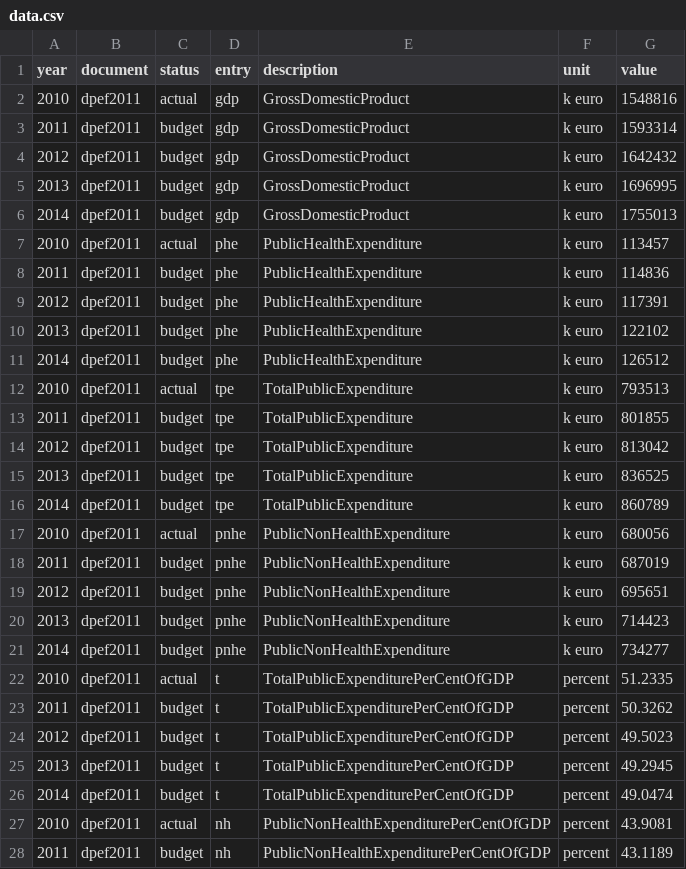
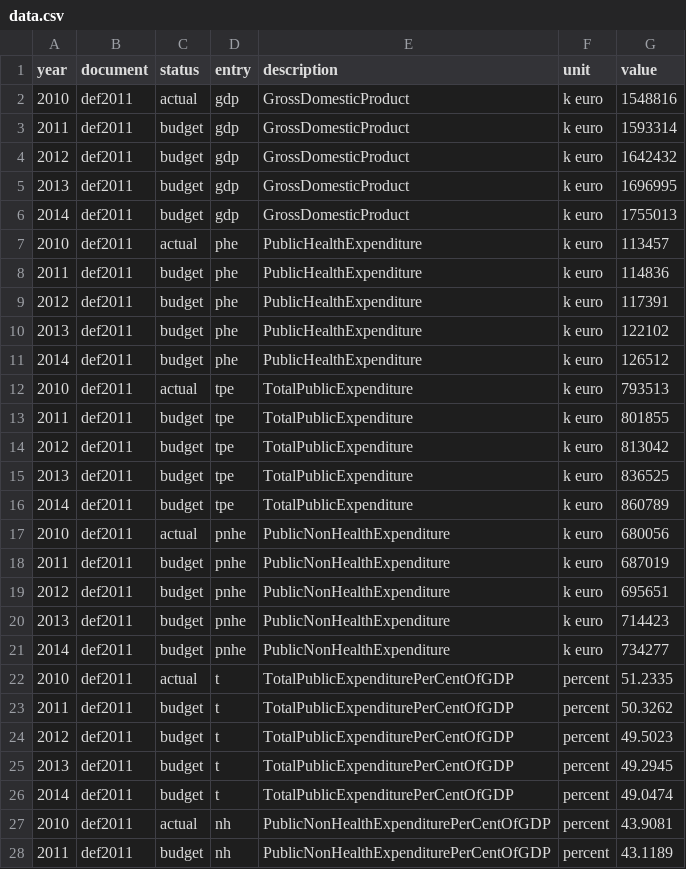
Before and after one commit to SAO65/DEF_2014, a CSV file: data.csv, drawn as a sheet; only a part is shown; the diff covers the shown part only.

```diff
--- a/data.csv
+++ b/data.csv
@@ -1,28 +1,28 @@
 year,document,status,entry,description,unit,value
-2010,dpef2011,actual,gdp,GrossDomesticProduct,k euro,1548816
-2011,dpef2011,budget,gdp,GrossDomesticProduct,k euro,1593314
-2012,dpef2011,budget,gdp,GrossDomesticProduct,k euro,1642432
-2013,dpef2011,budget,gdp,GrossDomesticProduct,k euro,1696995
-2014,dpef2011,budget,gdp,GrossDomesticProduct,k euro,1755013
-2010,dpef2011,actual,phe,PublicHealthExpenditure,k euro,113457
-2011,dpef2011,budget,phe,PublicHealthExpenditure,k euro,114836
-2012,dpef2011,budget,phe,PublicHealthExpenditure,k euro,117391
-2013,dpef2011,budget,phe,PublicHealthExpenditure,k euro,122102
-2014,dpef2011,budget,phe,PublicHealthExpenditure,k euro,126512
-2010,dpef2011,actual,tpe,TotalPublicExpenditure,k euro,793513
-2011,dpef2011,budget,tpe,TotalPublicExpenditure,k euro,801855
-2012,dpef2011,budget,tpe,TotalPublicExpenditure,k euro,813042
-2013,dpef2011,budget,tpe,TotalPublicExpenditure,k euro,836525
-2014,dpef2011,budget,tpe,TotalPublicExpenditure,k euro,860789
-2010,dpef2011,actual,pnhe,PublicNonHealthExpenditure,k euro,680056
-2011,dpef2011,budget,pnhe,PublicNonHealthExpenditure,k euro,687019
-2012,dpef2011,budget,pnhe,PublicNonHealthExpenditure,k euro,695651
-2013,dpef2011,budget,pnhe,PublicNonHealthExpenditure,k euro,714423
-2014,dpef2011,budget,pnhe,PublicNonHealthExpenditure,k euro,734277
-2010,dpef2011,actual,t,TotalPublicExpenditurePerCentOfGDP,percent,51.2335
-2011,dpef2011,budget,t,TotalPublicExpenditurePerCentOfGDP,percent,50.3262
-2012,dpef2011,budget,t,TotalPublicExpenditurePerCentOfGDP,percent,49.5023
-2013,dpef2011,budget,t,TotalPublicExpenditurePerCentOfGDP,percent,49.2945
-2014,dpef2011,budget,t,TotalPublicExpenditurePerCentOfGDP,percent,49.0474
-2010,dpef2011,actual,nh,PublicNonHealthExpenditurePerCentOfGDP,percent,43.9081
-2011,dpef2011,budget,nh,PublicNonHealthExpenditurePerCentOfGDP,percent,43.1189
+2010,def2011,actual,gdp,GrossDomesticProduct,k euro,1548816
+2011,def2011,budget,gdp,GrossDomesticProduct,k euro,1593314
+2012,def2011,budget,gdp,GrossDomesticProduct,k euro,1642432
+2013,def2011,budget,gdp,GrossDomesticProduct,k euro,1696995
+2014,def2011,budget,gdp,GrossDomesticProduct,k euro,1755013
+2010,def2011,actual,phe,PublicHealthExpenditure,k euro,113457
+2011,def2011,budget,phe,PublicHealthExpenditure,k euro,114836
+2012,def2011,budget,phe,PublicHealthExpenditure,k euro,117391
+2013,def2011,budget,phe,PublicHealthExpenditure,k euro,122102
+2014,def2011,budget,phe,PublicHealthExpenditure,k euro,126512
+2010,def2011,actual,tpe,TotalPublicExpenditure,k euro,793513
+2011,def2011,budget,tpe,TotalPublicExpenditure,k euro,801855
+2012,def2011,budget,tpe,TotalPublicExpenditure,k euro,813042
+2013,def2011,budget,tpe,TotalPublicExpenditure,k euro,836525
+2014,def2011,budget,tpe,TotalPublicExpenditure,k euro,860789
+2010,def2011,actual,pnhe,PublicNonHealthExpenditure,k euro,680056
+2011,def2011,budget,pnhe,PublicNonHealthExpenditure,k euro,687019
+2012,def2011,budget,pnhe,PublicNonHealthExpenditure,k euro,695651
+2013,def2011,budget,pnhe,PublicNonHealthExpenditure,k euro,714423
+2014,def2011,budget,pnhe,PublicNonHealthExpenditure,k euro,734277
+2010,def2011,actual,t,TotalPublicExpenditurePerCentOfGDP,percent,51.2335
+2011,def2011,budget,t,TotalPublicExpenditurePerCentOfGDP,percent,50.3262
+2012,def2011,budget,t,TotalPublicExpenditurePerCentOfGDP,percent,49.5023
+2013,def2011,budget,t,TotalPublicExpenditurePerCentOfGDP,percent,49.2945
+2014,def2011,budget,t,TotalPublicExpenditurePerCentOfGDP,percent,49.0474
+2010,def2011,actual,nh,PublicNonHealthExpenditurePerCentOfGDP,percent,43.9081
+2011,def2011,budget,nh,PublicNonHealthExpenditurePerCentOfGDP,percent,43.1189
```
Also changed, not shown: 8 edited cells elsewhere in this file, 17 other files.
